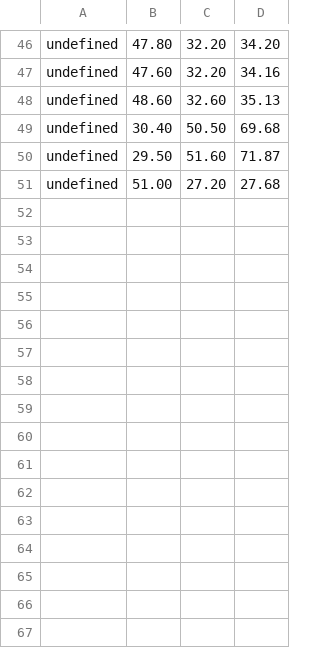
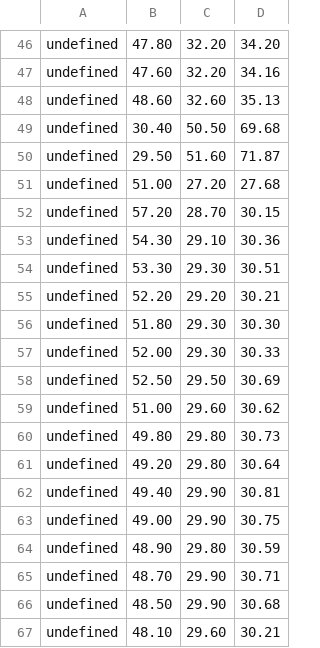
Before and after one commit to taghashseven/temperatureRegulation, a CSV file: data.csv, drawn as a sheet; only a part is shown, gaps mark what is left out; the diff names each change by its address in the sheet, - before the commit and + after, or states it on an @@ line.

```diff
--- a/data.csv
+++ b/data.csv
+row 52: undefined | 57.20 | 28.70 | 30.15
+row 53: undefined | 54.30 | 29.10 | 30.36
+row 54: undefined | 53.30 | 29.30 | 30.51
+row 55: undefined | 52.20 | 29.20 | 30.21
+row 56: undefined | 51.80 | 29.30 | 30.30
+row 57: undefined | 52.00 | 29.30 | 30.33
+row 58: undefined | 52.50 | 29.50 | 30.69
+row 59: undefined | 51.00 | 29.60 | 30.62
+row 60: undefined | 49.80 | 29.80 | 30.73
+row 61: undefined | 49.20 | 29.80 | 30.64
+row 62: undefined | 49.40 | 29.90 | 30.81
+row 63: undefined | 49.00 | 29.90 | 30.75
+row 64: undefined | 48.90 | 29.80 | 30.59
+row 65: undefined | 48.70 | 29.90 | 30.71
+row 66: undefined | 48.50 | 29.90 | 30.68
+row 67: undefined | 48.10 | 29.60 | 30.21
```
Also changed, not shown: 13 other files.
